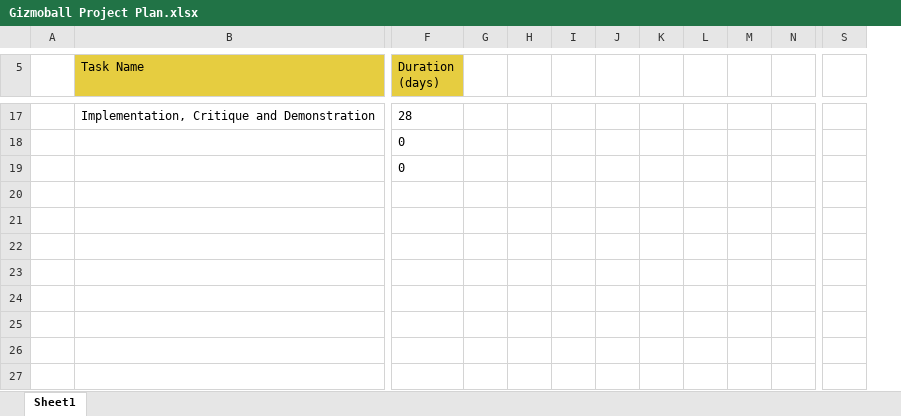
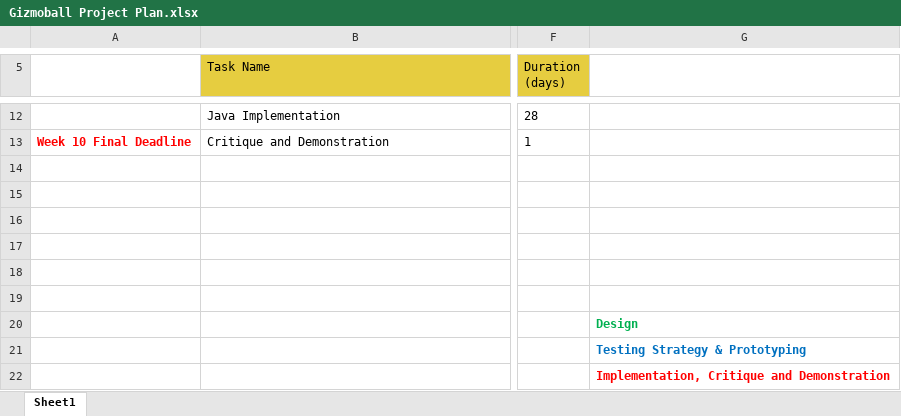
Before and after one commit to chrisrichmond/Gizmoball, an Excel workbook: Documentation/Gizmoball Project Plan.xlsx, sheet Sheet1, drawn as a sheet; only a part is shown, gaps mark what is left out; values as stored, in another font and other column widths than the file's, no borders; charts and pictures not drawn; removed rows and columns are numbered as before the commit, all else as after; rows hold the shown columns only; the diff covers the shown part only; the diff names each change by its address in the sheet, - before the commit and + after, or states it on an @@ line.

Commit message:
Replace Gizmoball Project Plan.xlsx

```diff
--- a/Documentation/Gizmoball Project Plan.xlsx (sheet Sheet1)
+++ b/Documentation/Gizmoball Project Plan.xlsx (sheet Sheet1)
-column A, empty
+column A, empty
-column G, empty
-column H, empty
-column I, empty
-column J, empty
-column K, empty
-column L, empty
-column M, empty
-column N, empty
-column S, empty
+column G, empty
-B12 (Task Name): Implementation, Critique and Demonstration
+B12 (Task Name): Java Implementation
+row 13: Week 10 Final Deadline | Critique and Demonstration | 1
-F14:F15 (Duration (days)): 0
+F14:F15 (Duration (days)): (empty)
+row 16: (empty)
+row 17: (empty)
+row 18: (empty)
+row 19: (empty)
+row 20:  |  |  | Design
+row 21:  |  |  | Testing Strategy & Prototyping
+row 22:  |  |  | Implementation, Critique and Demonstration
```
Also changed, not shown: 5 removed rows, 4 removed columns and 13 edited cells elsewhere in this sheet, formulas that keep their value, charts or pictures.
